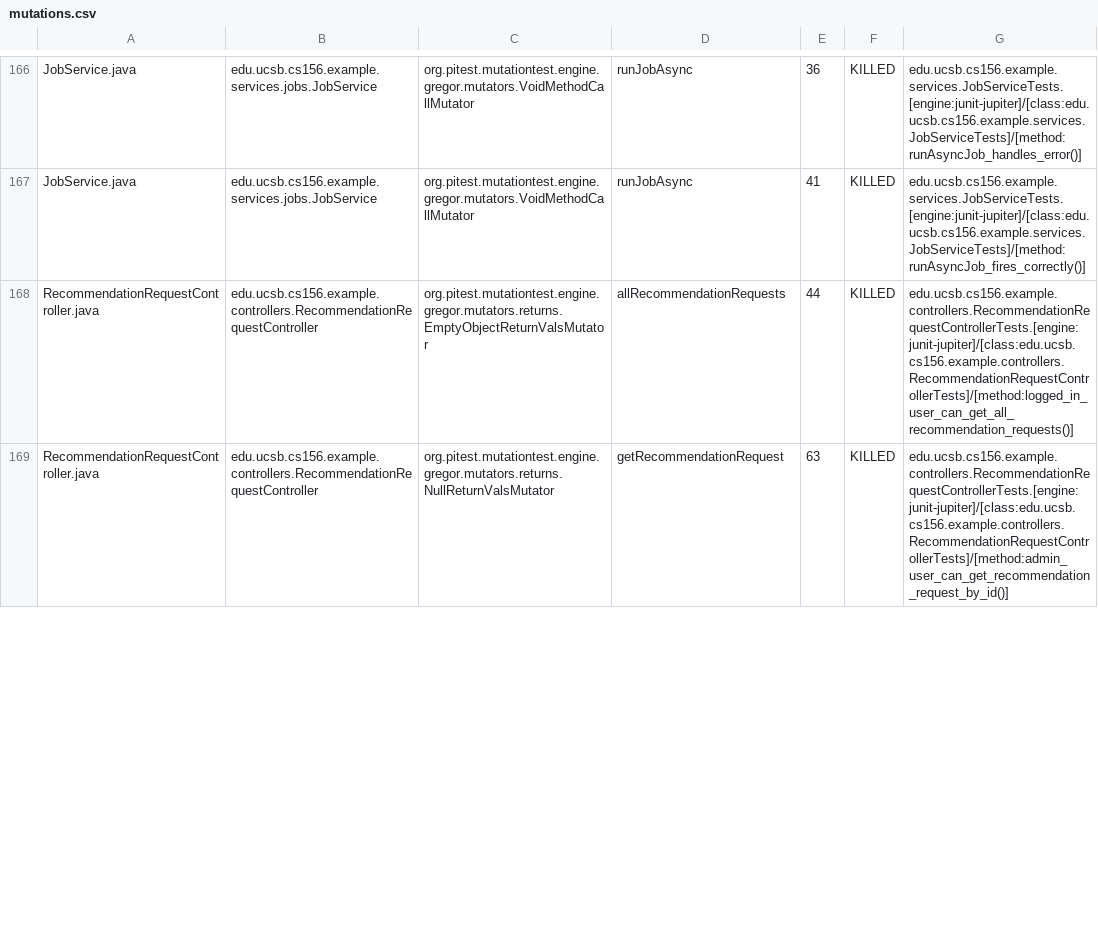
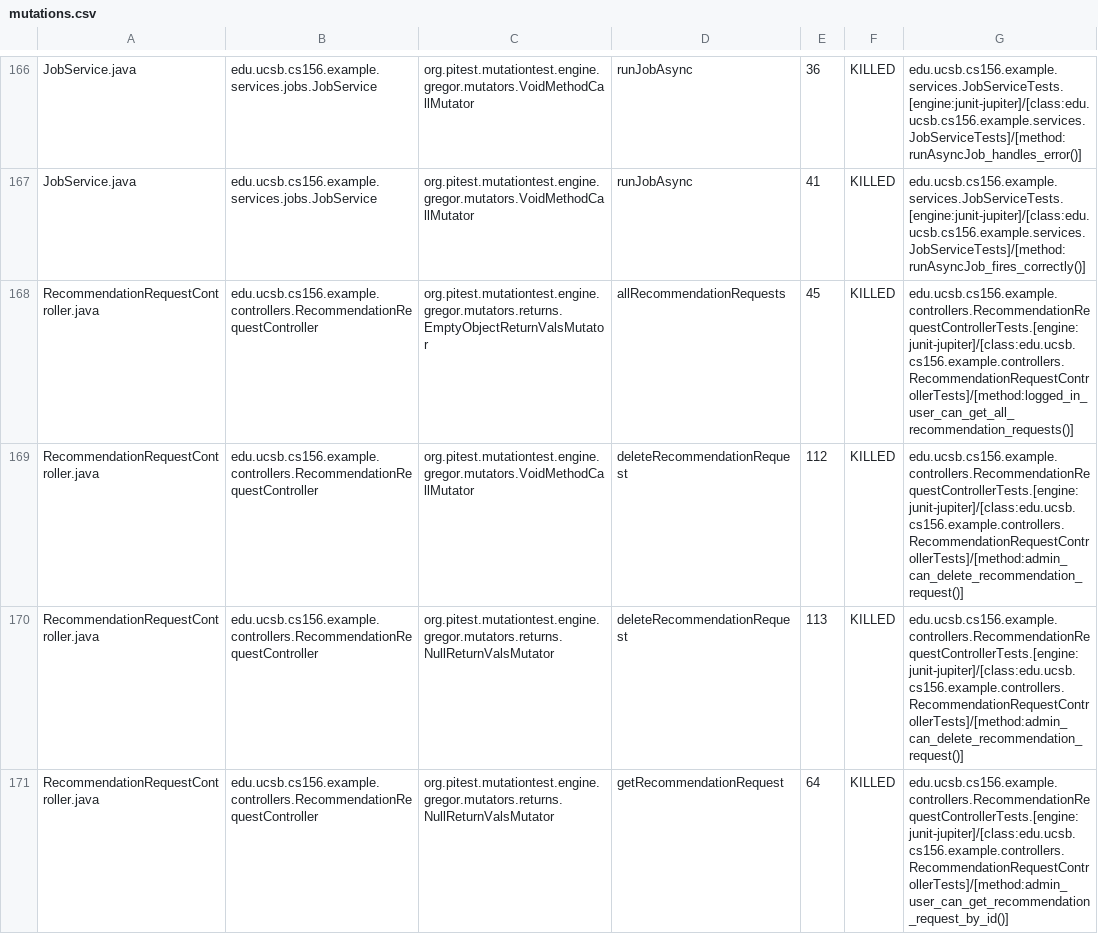
Before and after one commit to ucsb-cs156-s26/team01-s26-12, a CSV file: pitest/mutations.csv, drawn as a sheet; only a part is shown, gaps mark what is left out; the diff covers the shown part only.

Commit message:
Deploying to gh-pages from @ ucsb-cs156-s26/team01-s26-12@b04b6b5d1c1f36b664f4ab4aa974f4aaf1e216e6 🚀

```diff
--- a/pitest/mutations.csv
+++ b/pitest/mutations.csv
@@ -167,3 +167,5 @@ JobService.java,edu.ucsb.cs156.example.services.jobs.JobService,org.pitest.mutat
 JobService.java,edu.ucsb.cs156.example.services.jobs.JobService,org.pitest.mutationtest.engine.gregor.mutators.VoidMethodCallMutator,runJobAsync,41,KILLED,edu.ucsb.cs156.example.services.JobServiceTests.[engine:junit-jupiter]/[class:edu.ucsb.cs156.example.services.JobServiceTests]/[method:runAsyncJob_fires_correctly()]
-RecommendationRequestController.java,edu.ucsb.cs156.example.controllers.RecommendationRequestController,org.pitest.mutationtest.engine.gregor.mutators.returns.EmptyObjectReturnValsMutator,allRecommendationRequests,44,KILLED,edu.ucsb.cs156.example.controllers.RecommendationRequestControllerTests.[engine:junit-jupiter]/[class:edu.ucsb.cs156.example.controllers.RecommendationRequestControllerTests]/[method:logged_in_user_can_get_all_recommendation_requests()]
-RecommendationRequestController.java,edu.ucsb.cs156.example.controllers.RecommendationRequestController,org.pitest.mutationtest.engine.gregor.mutators.returns.NullReturnValsMutator,getRecommendationRequest,63,KILLED,edu.ucsb.cs156.example.controllers.RecommendationRequestControllerTests.[engine:junit-jupiter]/[class:edu.ucsb.cs156.example.controllers.RecommendationRequestControllerTests]/[method:admin_user_can_get_recommendation_request_by_id()]
+RecommendationRequestController.java,edu.ucsb.cs156.example.controllers.RecommendationRequestController,org.pitest.mutationtest.engine.gregor.mutators.returns.EmptyObjectReturnValsMutator,allRecommendationRequests,45,KILLED,edu.ucsb.cs156.example.controllers.RecommendationRequestControllerTests.[engine:junit-jupiter]/[class:edu.ucsb.cs156.example.controllers.RecommendationRequestControllerTests]/[method:logged_in_user_can_get_all_recommendation_requests()]
+RecommendationRequestController.java,edu.ucsb.cs156.example.controllers.RecommendationRequestController,org.pitest.mutationtest.engine.gregor.mutators.VoidMethodCallMutator,deleteRecommendationRequest,112,KILLED,edu.ucsb.cs156.example.controllers.RecommendationRequestControllerTests.[engine:junit-jupiter]/[class:edu.ucsb.cs156.example.controllers.RecommendationRequestControllerTests]/[method:admin_can_delete_recommendation_request()]
+RecommendationRequestController.java,edu.ucsb.cs156.example.controllers.RecommendationRequestController,org.pitest.mutationtest.engine.gregor.mutators.returns.NullReturnValsMutator,deleteRecommendationRequest,113,KILLED,edu.ucsb.cs156.example.controllers.RecommendationRequestControllerTests.[engine:junit-jupiter]/[class:edu.ucsb.cs156.example.controllers.RecommendationRequestControllerTests]/[method:admin_can_delete_recommendation_request()]
+RecommendationRequestController.java,edu.ucsb.cs156.example.controllers.RecommendationRequestController,org.pitest.mutationtest.engine.gregor.mutators.returns.NullReturnValsMutator,getRecommendationRequest,64,KILLED,edu.ucsb.cs156.example.controllers.RecommendationRequestControllerTests.[engine:junit-jupiter]/[class:edu.ucsb.cs156.example.controllers.RecommendationRequestControllerTests]/[method:admin_user_can_get_recommendation_request_by_id()]
```
Also changed, not shown: 2 added rows, 1 removed row and 10 edited cells elsewhere in this file, 24 other files.
